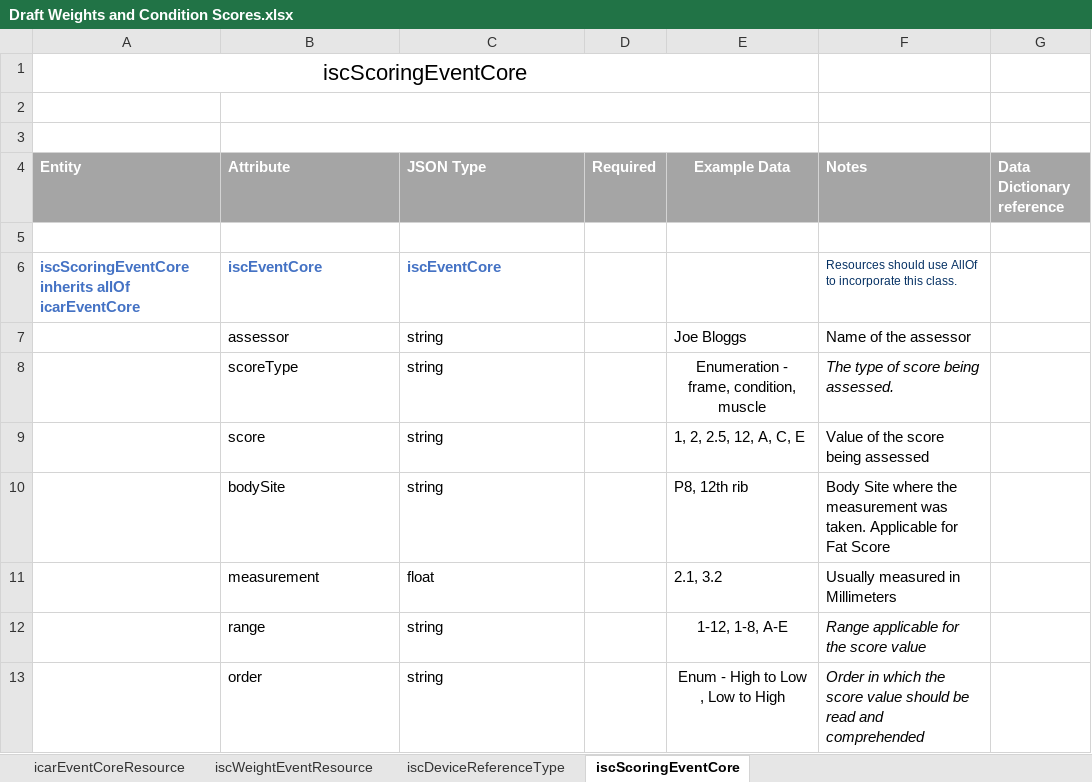
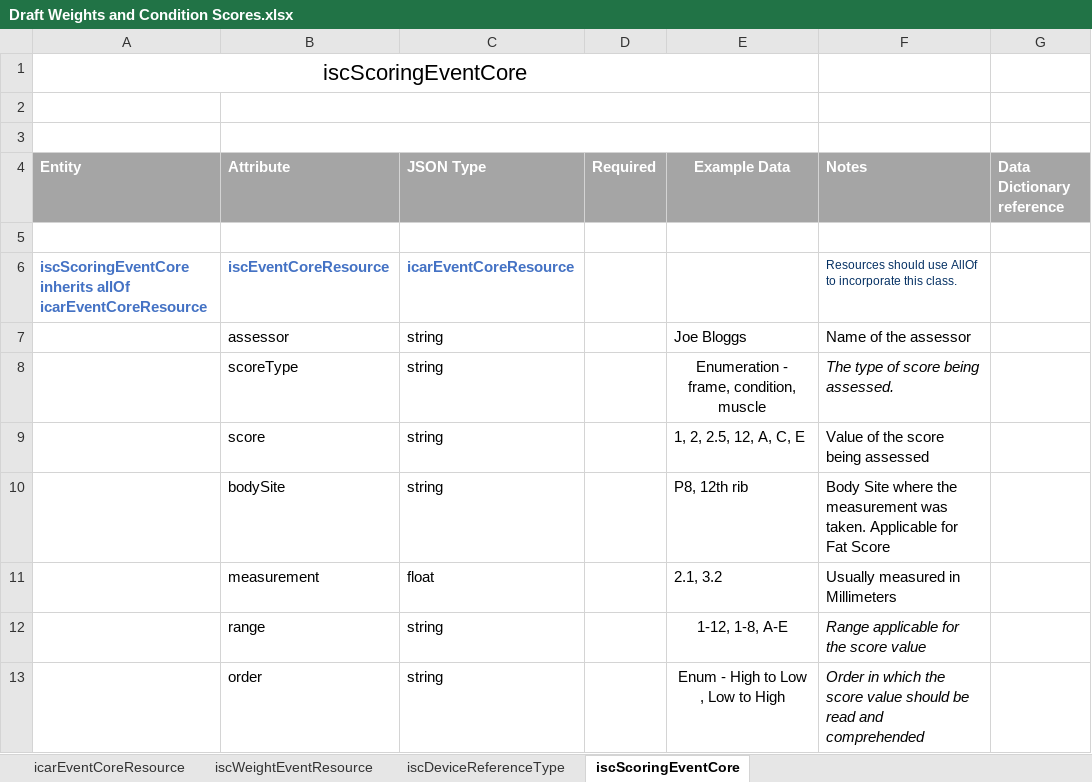
Before and after one commit to integritysystemscompany/animal_schema, an Excel workbook: Draft Schema/Draft Weights and Condition Scores.xlsx, sheet iscScoringEventCore, drawn as a sheet; only a part is shown; values as stored, in another font and other column widths than the file's, no borders; the diff names each change by its address in the sheet, - before the commit and + after, or states it on an @@ line.

Commit message:
Add files via upload

```diff
--- a/Draft Schema/Draft Weights and Condition Scores.xlsx (sheet iscScoringEventCore)
+++ b/Draft Schema/Draft Weights and Condition Scores.xlsx (sheet iscScoringEventCore)
-A6 (Entity): …inherits allOf icarEventCore
+A6 (Entity): …inherits allOf icarEventCoreResource
-B6 (Attribute): iscEventCore
+B6 (Attribute): iscEventCoreResource
-C6 (JSON Type): iscEventCore
+C6 (JSON Type): icarEventCoreResource
```
Also changed, not shown: sheet iscWeightEventResource.
